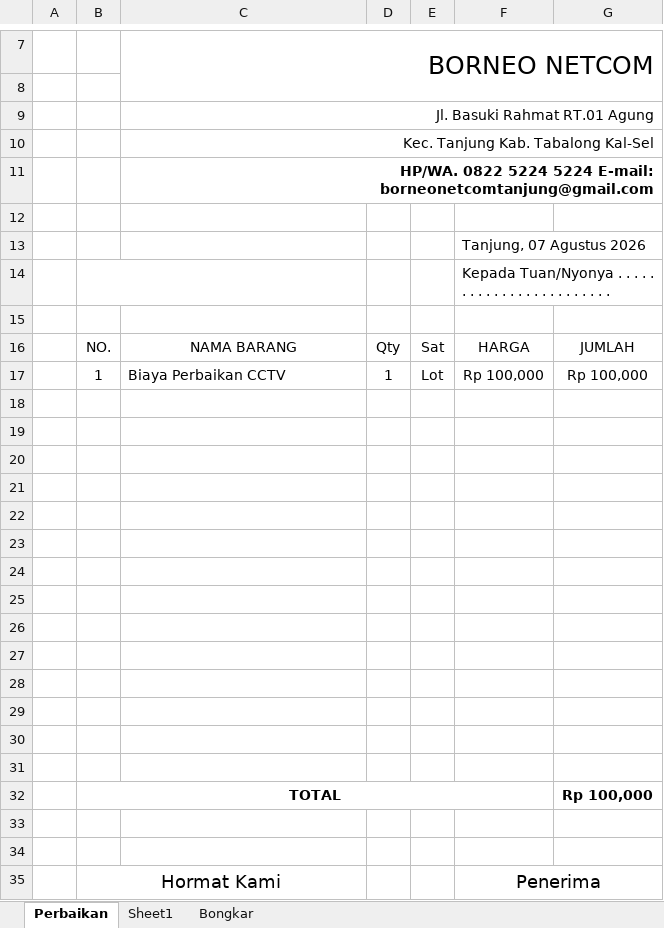
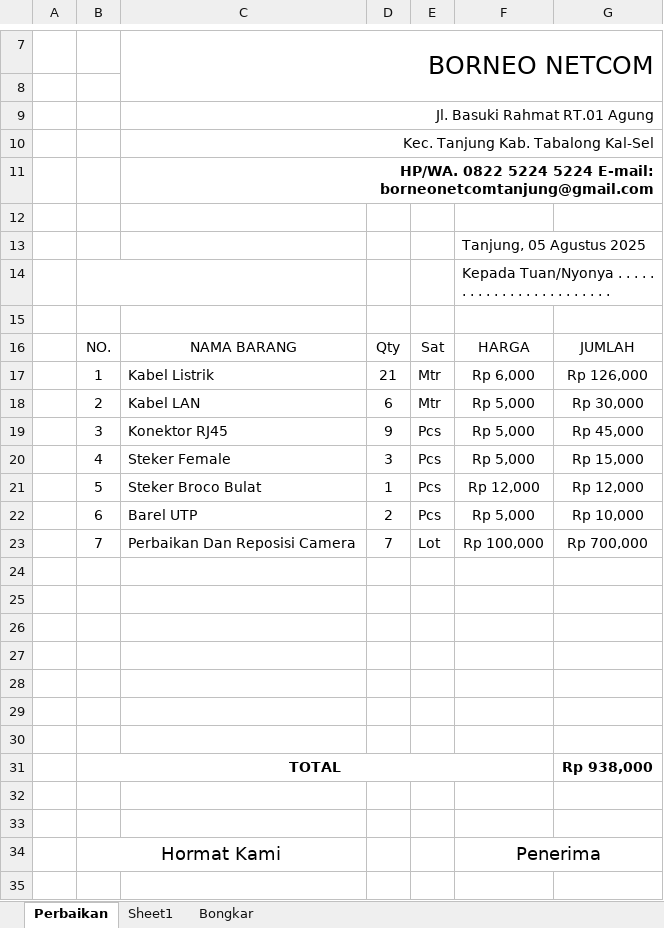
Before and after one commit to borneonetcom/Data-Pekerjaan, an Excel workbook: Tagihan/2026/Agustus/Mbg Flamboyan.xlsx, sheet Perbaikan, drawn as a sheet; only a part is shown, gaps mark what is left out; the shorter side is filled out with more unchanged rows; values as stored, in another font and other column widths than the file's, no borders; charts and pictures not drawn; removed rows and columns are numbered as before the commit, all else as after; the diff names each change by its address in the sheet, - before the commit and + after, or states it on an @@ line.

```diff
--- a/Tagihan/2026/Agustus/Mbg Flamboyan.xlsx (sheet Perbaikan)
+++ b/Tagihan/2026/Agustus/Mbg Flamboyan.xlsx (sheet Perbaikan)
-F13: Tanjung, 07 Agustus 2026
+F13: Tanjung, 05 Agustus 2025
-row 17:  | 1 | Biaya Perbaikan CCTV | 1 | Lot | Rp 100,000 | Rp 100,000
+row 17:  | 1 | Kabel Listrik | 21 | Mtr | Rp 6,000 | Rp 126,000
+row 18:  | 2 | Kabel LAN | 6 | Mtr | Rp 5,000 | Rp 30,000
+row 19:  | 3 | Konektor RJ45 | 9 | Pcs | Rp 5,000 | Rp 45,000
+row 20:  | 4 | Steker Female | 3 | Pcs | Rp 5,000 | Rp 15,000
+row 21:  | 5 | Steker Broco Bulat | 1 | Pcs | Rp 12,000 | Rp 12,000
+row 22:  | 6 | Barel UTP | 2 | Pcs | Rp 5,000 | Rp 10,000
+row 23:  | 7 | Perbaikan Dan Reposisi Camera | 7 | Lot | Rp 100,000 | Rp 700,000
-row 25: (empty)
-row 26: (empty)
-row 27: (empty)
-row 28: (empty)
-row 29: (empty)
-row 30: (empty)
-row 31: (empty)
-G31: Rp 100,000
+G31: Rp 938,000
```
Also changed, not shown: charts or pictures, 7 other files.
